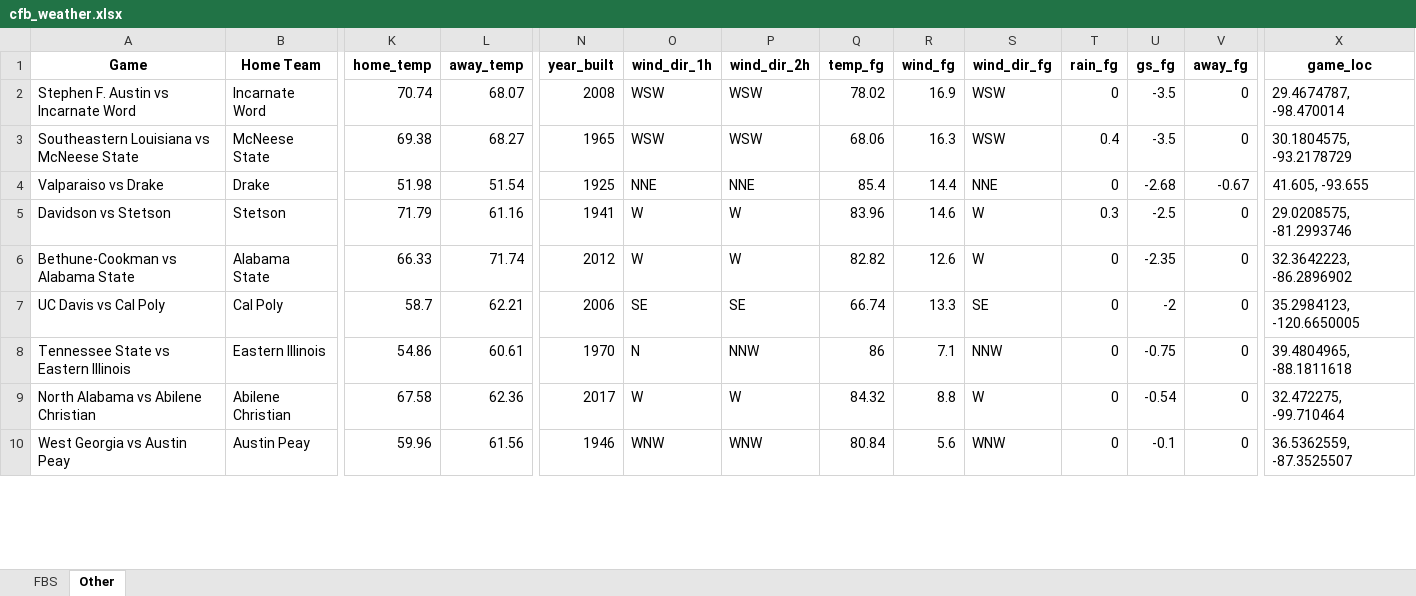
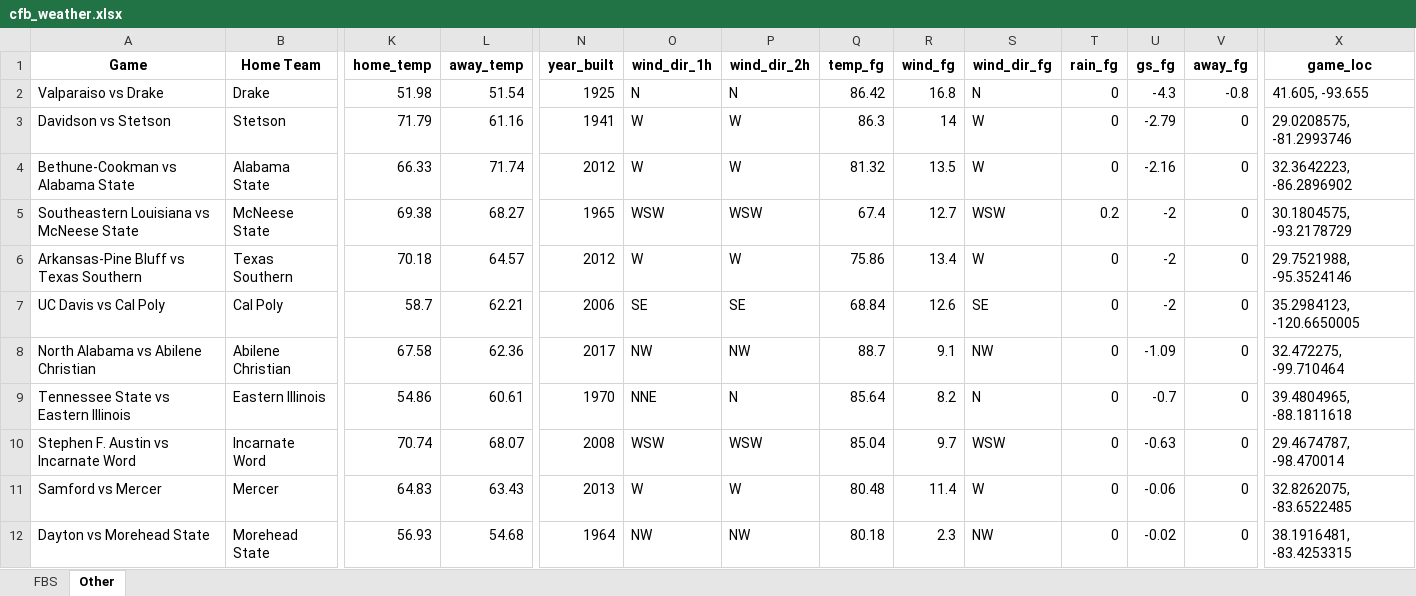
Before and after one commit to mslade50/football_weather, an Excel workbook: cfb_weather.xlsx, sheet Other, drawn as a sheet; only a part is shown, gaps mark what is left out; values as stored, in another font and other column widths than the file's, no borders; removed rows and columns are numbered as before the commit, all else as after; rows hold the shown columns only; the diff covers the shown part only; the diff names each change by its address in the sheet, - before the commit and + after, or states it on an @@ line.

```diff
--- a/cfb_weather.xlsx (sheet Other)
+++ b/cfb_weather.xlsx (sheet Other)
-row 2: Stephen F. Austin vs Incarnate Word | Incarnate Word | 70.74 | 68.07 | 2008 | WSW | WSW | 78.02 | 16.9 | WSW | 0 | -3.5 | 0 | 29.4674787, -98.470014
-row 3: Southeastern Louisiana vs McNeese State | McNeese State | 69.38 | 68.27 | 1965 | WSW | WSW | 68.06 | 16.3 | WSW | 0.4 | -3.5 | 0 | 30.1804575, -93.2178729
-O2 (wind_dir_1h): NNE
+O2 (wind_dir_1h): N
-P2 (wind_dir_2h): NNE
+P2 (wind_dir_2h): N
-Q2 (temp_fg): 85.4
+Q2 (temp_fg): 86.42
-R2 (wind_fg): 14.4
+R2 (wind_fg): 16.8
-S2 (wind_dir_fg): NNE
+S2 (wind_dir_fg): N
-U2 (gs_fg): -2.68
+U2 (gs_fg): -4.3
-V2 (away_fg): -0.67
+V2 (away_fg): -0.8
-Q3 (temp_fg): 83.96
+Q3 (temp_fg): 86.3
-R3 (wind_fg): 14.6
+R3 (wind_fg): 14
-T3 (rain_fg): 0.3
+T3 (rain_fg): 0
-U3 (gs_fg): -2.5
+U3 (gs_fg): -2.79
-Q4 (temp_fg): 82.82
+Q4 (temp_fg): 81.32
-R4 (wind_fg): 12.6
+R4 (wind_fg): 13.5
-U4 (gs_fg): -2.35
+U4 (gs_fg): -2.16
+row 5: Southeastern Louisiana vs McNeese State | McNeese State | 69.38 | 68.27 | 1965 | WSW | WSW | 67.4 | 12.7 | WSW | 0.2 | -2 | 0 | 30.1804575, -93.2178729
+row 6: Arkansas-Pine Bluff vs Texas Southern | Texas Southern | 70.18 | 64.57 | 2012 | W | W | 75.86 | 13.4 | W | 0 | -2 | 0 | 29.7521988, -95.3524146
-Q7 (temp_fg): 66.74
+Q7 (temp_fg): 68.84
-R7 (wind_fg): 13.3
+R7 (wind_fg): 12.6
-row 8: Tennessee State vs Eastern Illinois | Eastern Illinois | 54.86 | 60.61 | 1970 | N | NNW | 86 | 7.1 | NNW | 0 | -0.75 | 0 | 39.4804965, -88.1811618
-O8 (wind_dir_1h): W
+O8 (wind_dir_1h): NW
-P8 (wind_dir_2h): W
+P8 (wind_dir_2h): NW
-Q8 (temp_fg): 84.32
+Q8 (temp_fg): 88.7
-R8 (wind_fg): 8.8
+R8 (wind_fg): 9.1
-S8 (wind_dir_fg): W
+S8 (wind_dir_fg): NW
-U8 (gs_fg): -0.54
+U8 (gs_fg): -1.09
-row 10: West Georgia vs Austin Peay | Austin Peay | 59.96 | 61.56 | 1946 | WNW | WNW | 80.84 | 5.6 | WNW | 0 | -0.1 | 0 | 36.5362559, -87.3525507
+row 9: Tennessee State vs Eastern Illinois | Eastern Illinois | 54.86 | 60.61 | 1970 | NNE | N | 85.64 | 8.2 | N | 0 | -0.7 | 0 | 39.4804965, -88.1811618
+row 10: Stephen F. Austin vs Incarnate Word | Incarnate Word | 70.74 | 68.07 | 2008 | WSW | WSW | 85.04 | 9.7 | WSW | 0 | -0.63 | 0 | 29.4674787, -98.470014
+row 11: Samford vs Mercer | Mercer | 64.83 | 63.43 | 2013 | W | W | 80.48 | 11.4 | W | 0 | -0.06 | 0 | 32.8262075, -83.6522485
+row 12: Dayton vs Morehead State | Morehead State | 56.93 | 54.68 | 1964 | NW | NW | 80.18 | 2.3 | NW | 0 | -0.02 | 0 | 38.1916481, -83.4253315
```
Also changed, not shown: 1 added row, 3 removed rows and 115 edited cells elsewhere in this sheet, sheet FBS.
